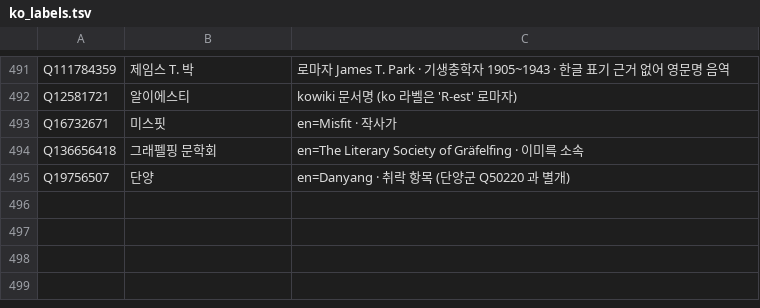
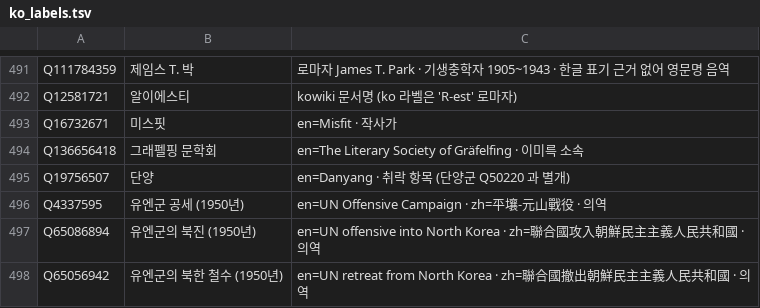
Before and after one commit to eungene0204/histgraph, a TSV file: data/ko_labels.tsv, drawn as a sheet; only a part is shown, gaps mark what is left out; the diff names each change by its address in the sheet, - before the commit and + after, or states it on an @@ line.

```diff
--- a/data/ko_labels.tsv
+++ b/data/ko_labels.tsv
+row 496: Q4337595 | 유엔군 공세 (1950년) | en=UN Offensive Campaign · zh=平壤-元山戰役 · 의역
+row 497: Q65086894 | 유엔군의 북진 (1950년) | en=UN offensive into North Korea · zh=聯合國攻入朝鮮民主主義人民共和國 · 의역
+row 498: Q65056942 | 유엔군의 북한 철수 (1950년) | en=UN retreat from North Korea · zh=聯合國撤出朝鮮民主主義人民共和國 · 의역
```
Also changed, not shown: 11 other files.
